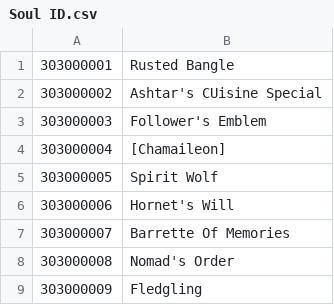
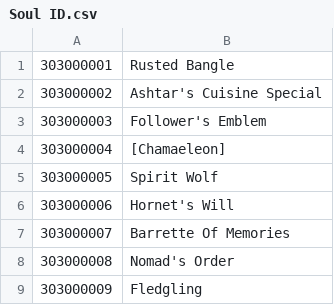
Before and after one commit to NNSTJP/Idola, a CSV file: Soul ID.csv, drawn as a sheet; only a part is shown.

Commit message:
Fixed Name

```diff
--- a/Soul ID.csv
+++ b/Soul ID.csv
@@ -1,5 +1,5 @@
 303000001,Rusted Bangle
-303000002,Ashtar's CUisine Special
+303000002,Ashtar's Cuisine Special
 303000003,Follower's Emblem
-303000004,[Chamaileon]
+303000004,[Chamaeleon]
 303000005,Spirit Wolf
```
